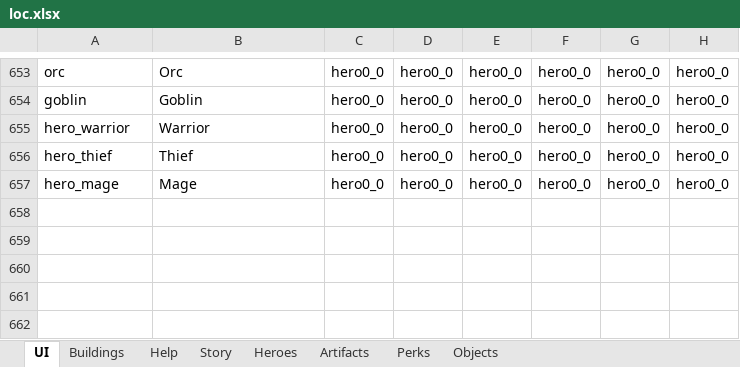
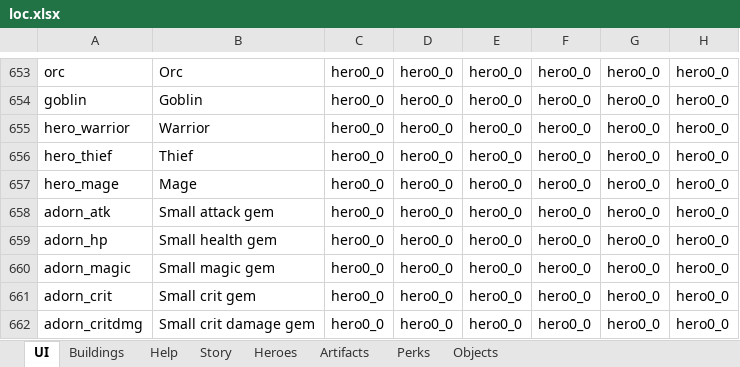
Before and after one commit to uberbax/AllForOne, an Excel workbook: Assets/StreamingAssets/loc.xlsx, sheet UI, drawn as a sheet; only a part is shown, gaps mark what is left out; values as stored, in another font and other column widths than the file's, no borders; the diff names each change by its address in the sheet, - before the commit and + after, or states it on an @@ line.

```diff
--- a/Assets/StreamingAssets/loc.xlsx (sheet UI)
+++ b/Assets/StreamingAssets/loc.xlsx (sheet UI)
+row 658: adorn_atk | Small attack gem | hero0_0 | hero0_0 | hero0_0 | hero0_0 | hero0_0 | hero0_0
+row 659: adorn_hp | Small health gem | hero0_0 | hero0_0 | hero0_0 | hero0_0 | hero0_0 | hero0_0
+row 660: adorn_magic | Small magic gem | hero0_0 | hero0_0 | hero0_0 | hero0_0 | hero0_0 | hero0_0
+row 661: adorn_crit | Small crit gem | hero0_0 | hero0_0 | hero0_0 | hero0_0 | hero0_0 | hero0_0
+row 662: adorn_critdmg | Small crit damage gem | hero0_0 | hero0_0 | hero0_0 | hero0_0 | hero0_0 | hero0_0
```
Also changed, not shown: Assets/StreamingAssets/Config_exp.xlsx, 13 other files.
